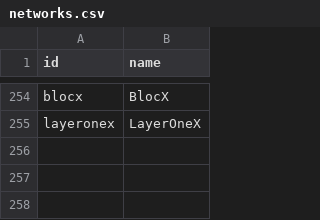
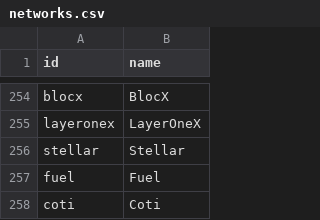
Before and after one commit to sachiew/CG-API-id-map, a CSV file: networks.csv, drawn as a sheet; only a part is shown, gaps mark what is left out; the diff names each change by its address in the sheet, - before the commit and + after, or states it on an @@ line.

```diff
--- a/networks.csv
+++ b/networks.csv
+row 256: stellar | Stellar
+row 257: fuel | Fuel
+row 258: coti | Coti
```
